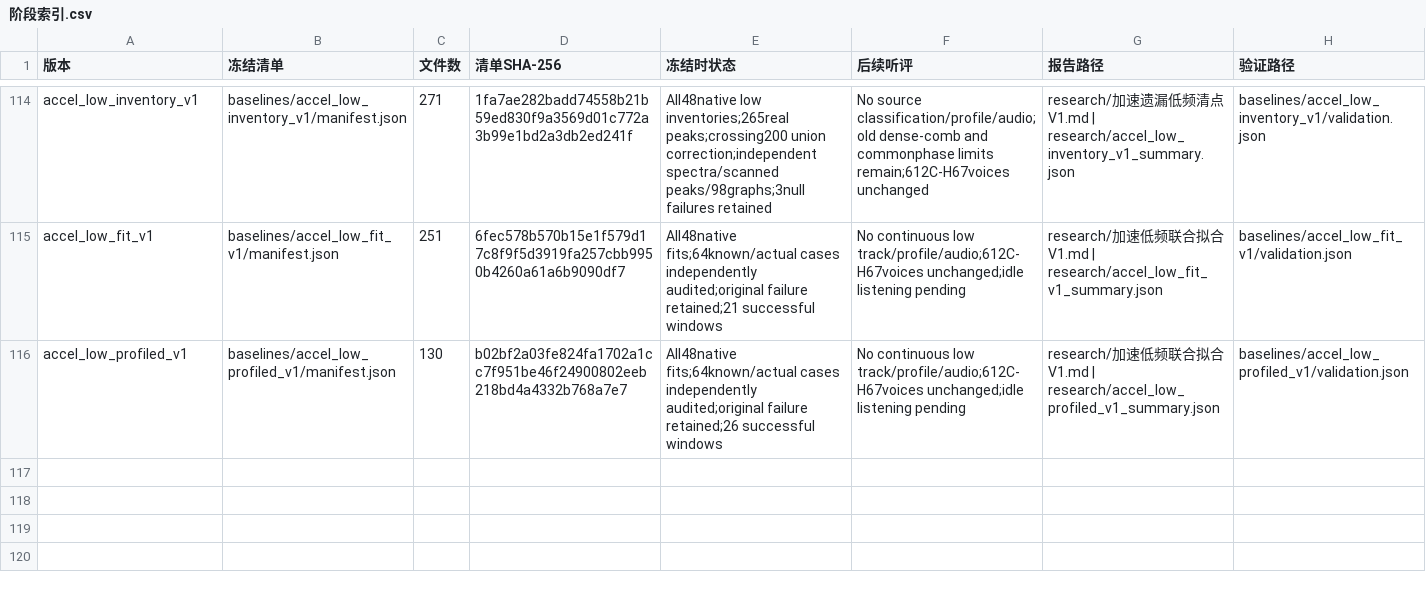
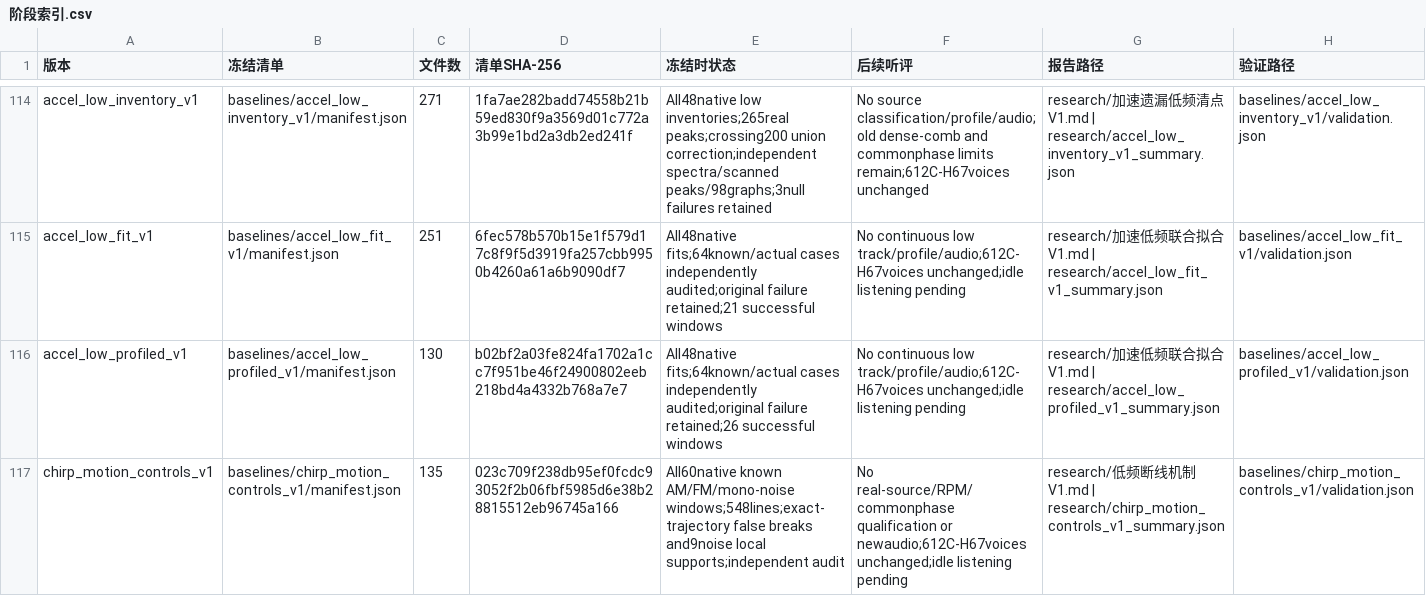
Before and after one commit to Kidrage/VehicleSoundLab, a CSV file: handoff/阶段索引.csv, drawn as a sheet; only a part is shown, gaps mark what is left out.

Commit message:
research: isolate nonlinear-frequency low track fragmentation

```diff
--- a/handoff/阶段索引.csv
+++ b/handoff/阶段索引.csv
@@ -116 +116,2 @@ accel_low_fit_v1,baselines/accel_low_fit_v1/manifest.json,251,6fec578b570b15e1f5
 accel_low_profiled_v1,baselines/accel_low_profiled_v1/manifest.json,130,b02bf2a03fe824fa1702a1cc7f951be46f24900802eeb218bd4a4332b768a7e7,All48native fits;64known/actual cases independently audited;original failure retained;26 successful windows,No continuous low track/profile/audio;612C-H67voices unchanged;idle listening pending,research/加速低频联合拟合V1.md | research/accel_low_profiled_v1_summary.json,baselines/accel_low_profiled_v1/validation.json
+chirp_motion_controls_v1,baselines/chirp_motion_controls_v1/manifest.json,135,023c709f238db95ef0fcdc93052f2b06fbf5985d6e38b28815512eb96745a166,All60native known AM/FM/mono-noise windows;548lines;exact-trajectory false breaks and9noise local supports;independent audit,No real-source/RPM/commonphase qualification or newaudio;612C-H67voices unchanged;idle listening pending,research/低频断线机制V1.md | research/chirp_motion_controls_v1_summary.json,baselines/chirp_motion_controls_v1/validation.json
```
Also changed, not shown: 14 other files.
